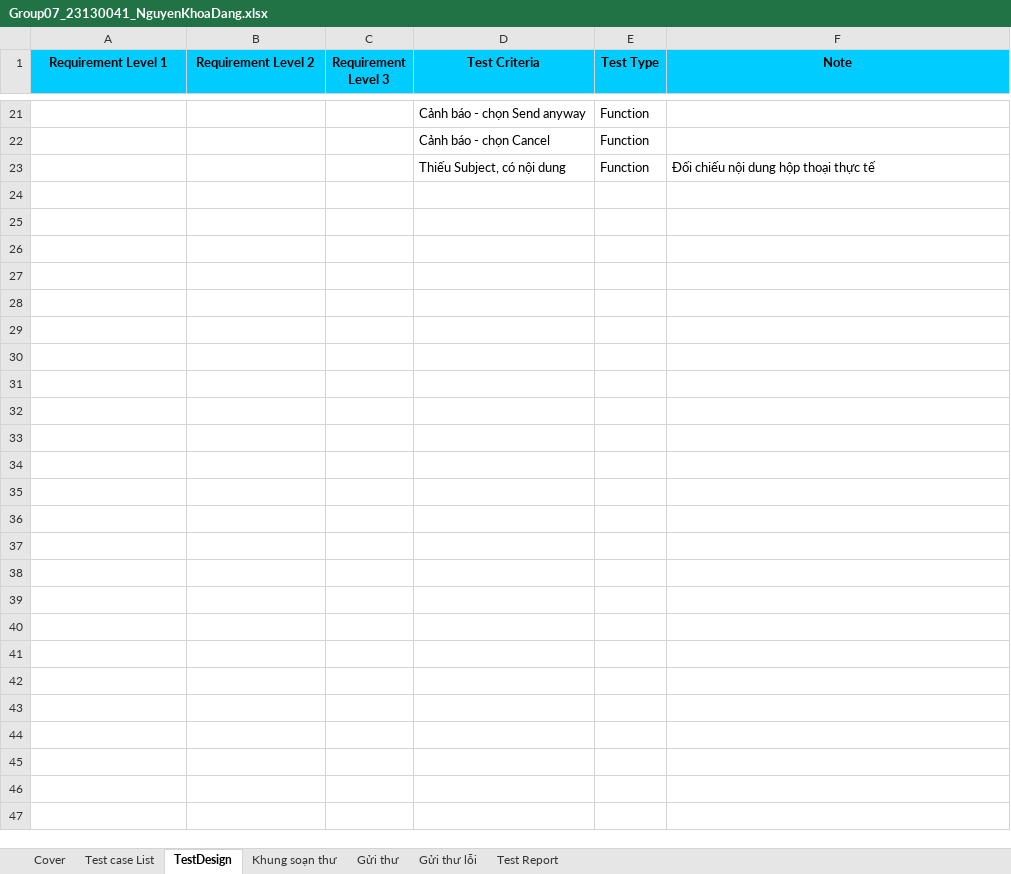
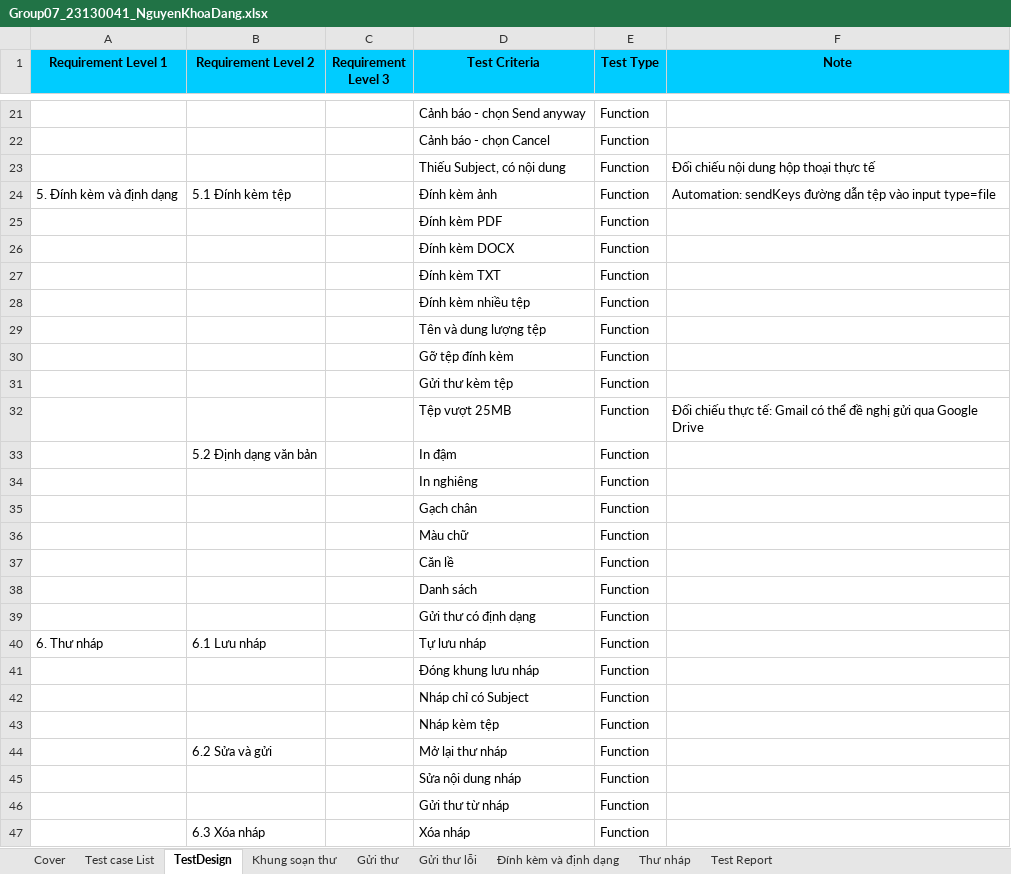
Before and after one commit to NguyenHuyBao11-05/Group07_SoftwareTesting_Gmail, an Excel workbook: individual_docs/Group07_23130041_NguyenKhoaDang.xlsx, sheet TestDesign, drawn as a sheet; only a part is shown, gaps mark what is left out; values as stored, in another font and other column widths than the file's, no borders; the diff names each change by its address in the sheet, - before the commit and + after, or states it on an @@ line.

```diff
--- a/individual_docs/Group07_23130041_NguyenKhoaDang.xlsx (sheet TestDesign)
+++ b/individual_docs/Group07_23130041_NguyenKhoaDang.xlsx (sheet TestDesign)
+sheet tab: Đính kèm và định dạng
+sheet tab: Thư nháp
+row 24: 5. Đính kèm và định dạng | 5.1 Đính kèm tệp |  | Đính kèm ảnh | Function | Automation: sendKeys đường dẫn tệp vào input type=file
+row 25:  |  |  | Đính kèm PDF | Function
+row 26:  |  |  | Đính kèm DOCX | Function
+row 27:  |  |  | Đính kèm TXT | Function
+row 28:  |  |  | Đính kèm nhiều tệp | Function
+row 29:  |  |  | Tên và dung lượng tệp | Function
+row 30:  |  |  | Gỡ tệp đính kèm | Function
+row 31:  |  |  | Gửi thư kèm tệp | Function
+row 32:  |  |  | Tệp vượt 25MB | Function | Đối chiếu thực tế: Gmail có thể đề nghị gửi qua Google Drive
+row 33:  | 5.2 Định dạng văn bản |  | In đậm | Function
+row 34:  |  |  | In nghiêng | Function
+row 35:  |  |  | Gạch chân | Function
+row 36:  |  |  | Màu chữ | Function
+row 37:  |  |  | Căn lề | Function
+row 38:  |  |  | Danh sách | Function
+row 39:  |  |  | Gửi thư có định dạng | Function
+row 40: 6. Thư nháp | 6.1 Lưu nháp |  | Tự lưu nháp | Function
+row 41:  |  |  | Đóng khung lưu nháp | Function
+row 42:  |  |  | Nháp chỉ có Subject | Function
+row 43:  |  |  | Nháp kèm tệp | Function
+row 44:  | 6.2 Sửa và gửi |  | Mở lại thư nháp | Function
+row 45:  |  |  | Sửa nội dung nháp | Function
+row 46:  |  |  | Gửi thư từ nháp | Function
+row 47:  | 6.3 Xóa nháp |  | Xóa nháp | Function
```
Also changed, not shown: sheet Test Report, sheet Test case List, sheet Cover.
